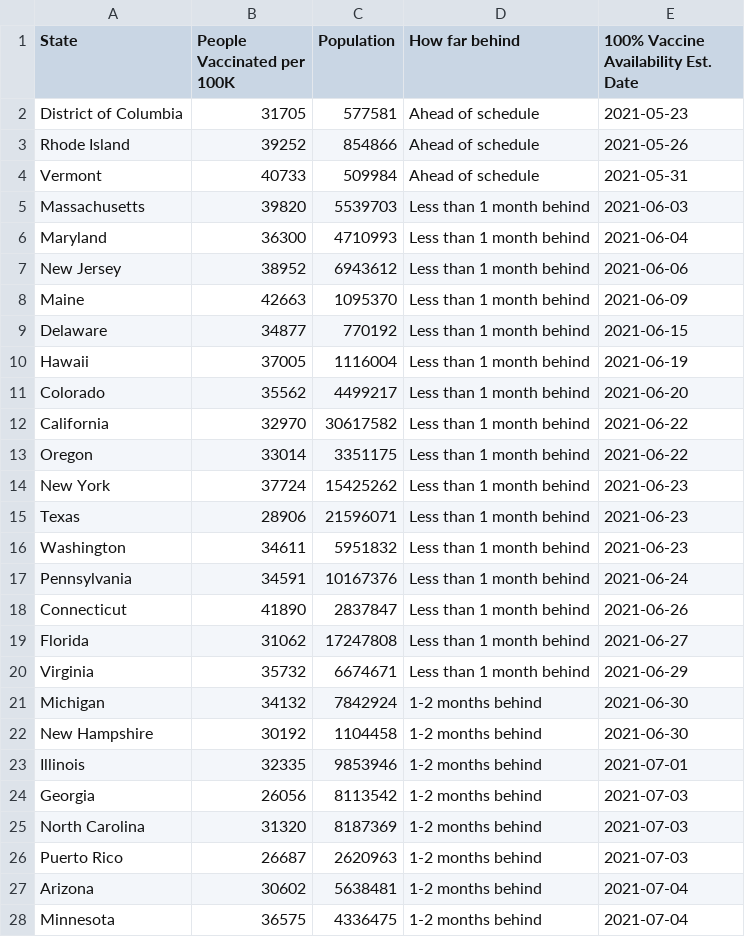
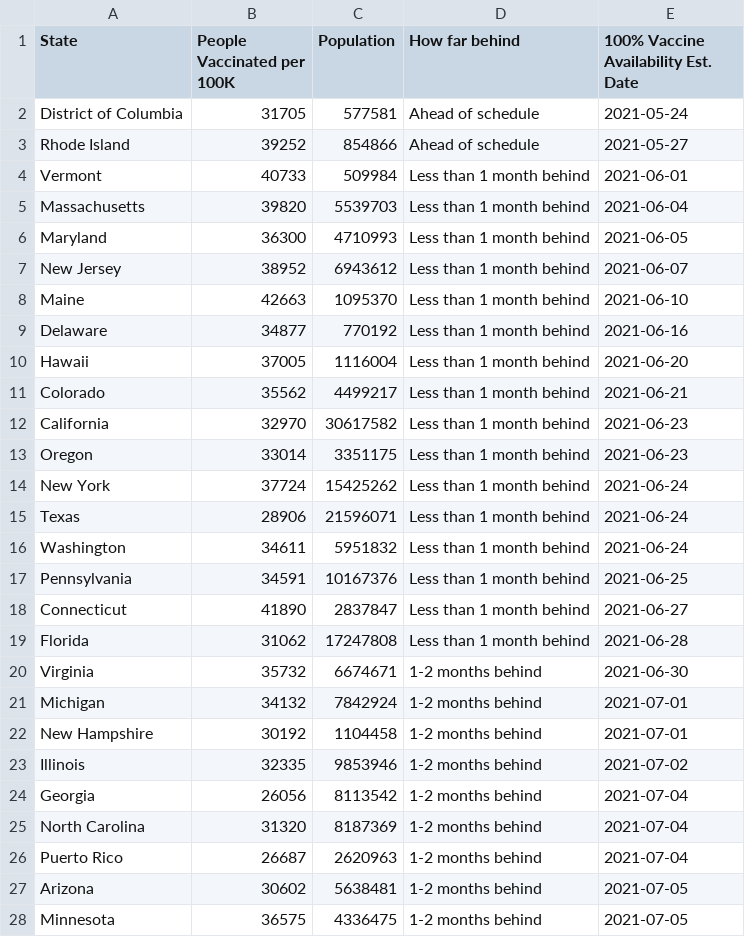
Before and after one commit to anesta95/veryWellVaccineDataTracker, a CSV file: chartData/supplyProjection.csv, drawn as a sheet; only a part is shown; the diff covers the shown part only.

```diff
--- a/chartData/supplyProjection.csv
+++ b/chartData/supplyProjection.csv
@@ -1,28 +1,28 @@
 State,People Vaccinated per 100K,Population,How far behind,100% Vaccine Availability Est. Date
-District of Columbia,31705,577581,Ahead of schedule,2021-05-23
-Rhode Island,39252,854866,Ahead of schedule,2021-05-26
-Vermont,40733,509984,Ahead of schedule,2021-05-31
-Massachusetts,39820,5539703,Less than 1 month behind,2021-06-03
-Maryland,36300,4710993,Less than 1 month behind,2021-06-04
-New Jersey,38952,6943612,Less than 1 month behind,2021-06-06
-Maine,42663,1095370,Less than 1 month behind,2021-06-09
-Delaware,34877,770192,Less than 1 month behind,2021-06-15
-Hawaii,37005,1116004,Less than 1 month behind,2021-06-19
-Colorado,35562,4499217,Less than 1 month behind,2021-06-20
-California,32970,30617582,Less than 1 month behind,2021-06-22
-Oregon,33014,3351175,Less than 1 month behind,2021-06-22
-New York,37724,15425262,Less than 1 month behind,2021-06-23
-Texas,28906,21596071,Less than 1 month behind,2021-06-23
-Washington,34611,5951832,Less than 1 month behind,2021-06-23
-Pennsylvania,34591,10167376,Less than 1 month behind,2021-06-24
-Connecticut,41890,2837847,Less than 1 month behind,2021-06-26
-Florida,31062,17247808,Less than 1 month behind,2021-06-27
-Virginia,35732,6674671,Less than 1 month behind,2021-06-29
-Michigan,34132,7842924,1-2 months behind,2021-06-30
-New Hampshire,30192,1104458,1-2 months behind,2021-06-30
-Illinois,32335,9853946,1-2 months behind,2021-07-01
-Georgia,26056,8113542,1-2 months behind,2021-07-03
-North Carolina,31320,8187369,1-2 months behind,2021-07-03
-Puerto Rico,26687,2620963,1-2 months behind,2021-07-03
-Arizona,30602,5638481,1-2 months behind,2021-07-04
-Minnesota,36575,4336475,1-2 months behind,2021-07-04
+District of Columbia,31705,577581,Ahead of schedule,2021-05-24
+Rhode Island,39252,854866,Ahead of schedule,2021-05-27
+Vermont,40733,509984,Less than 1 month behind,2021-06-01
+Massachusetts,39820,5539703,Less than 1 month behind,2021-06-04
+Maryland,36300,4710993,Less than 1 month behind,2021-06-05
+New Jersey,38952,6943612,Less than 1 month behind,2021-06-07
+Maine,42663,1095370,Less than 1 month behind,2021-06-10
+Delaware,34877,770192,Less than 1 month behind,2021-06-16
+Hawaii,37005,1116004,Less than 1 month behind,2021-06-20
+Colorado,35562,4499217,Less than 1 month behind,2021-06-21
+California,32970,30617582,Less than 1 month behind,2021-06-23
+Oregon,33014,3351175,Less than 1 month behind,2021-06-23
+New York,37724,15425262,Less than 1 month behind,2021-06-24
+Texas,28906,21596071,Less than 1 month behind,2021-06-24
+Washington,34611,5951832,Less than 1 month behind,2021-06-24
+Pennsylvania,34591,10167376,Less than 1 month behind,2021-06-25
+Connecticut,41890,2837847,Less than 1 month behind,2021-06-27
+Florida,31062,17247808,Less than 1 month behind,2021-06-28
+Virginia,35732,6674671,1-2 months behind,2021-06-30
+Michigan,34132,7842924,1-2 months behind,2021-07-01
+New Hampshire,30192,1104458,1-2 months behind,2021-07-01
+Illinois,32335,9853946,1-2 months behind,2021-07-02
+Georgia,26056,8113542,1-2 months behind,2021-07-04
+North Carolina,31320,8187369,1-2 months behind,2021-07-04
+Puerto Rico,26687,2620963,1-2 months behind,2021-07-04
+Arizona,30602,5638481,1-2 months behind,2021-07-05
+Minnesota,36575,4336475,1-2 months behind,2021-07-05
```
Also changed, not shown: 27 edited cells elsewhere in this file.
